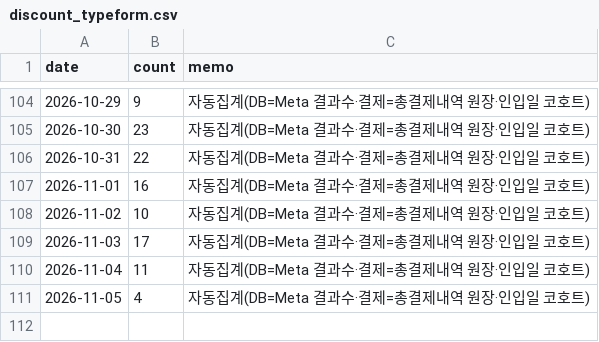
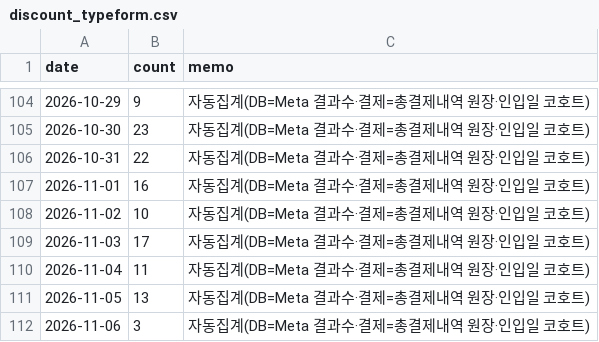
Before and after one commit to fgih304-netizen/fgih304-netizen.github.io, a CSV file: discount_typeform.csv, drawn as a sheet; only a part is shown, gaps mark what is left out.

```diff
--- a/discount_typeform.csv
+++ b/discount_typeform.csv
@@ -110,2 +110,3 @@ date,count,memo
 2026-11-04,11,자동집계(DB=Meta 결과수·결제=총결제내역 원장·인입일 코호트)
-2026-11-05,4,자동집계(DB=Meta 결과수·결제=총결제내역 원장·인입일 코호트)
+2026-11-05,13,자동집계(DB=Meta 결과수·결제=총결제내역 원장·인입일 코호트)
+2026-11-06,3,자동집계(DB=Meta 결과수·결제=총결제내역 원장·인입일 코호트)
```
Also changed, not shown: ab_payments.csv, booking_completed.csv, 8 other files.
